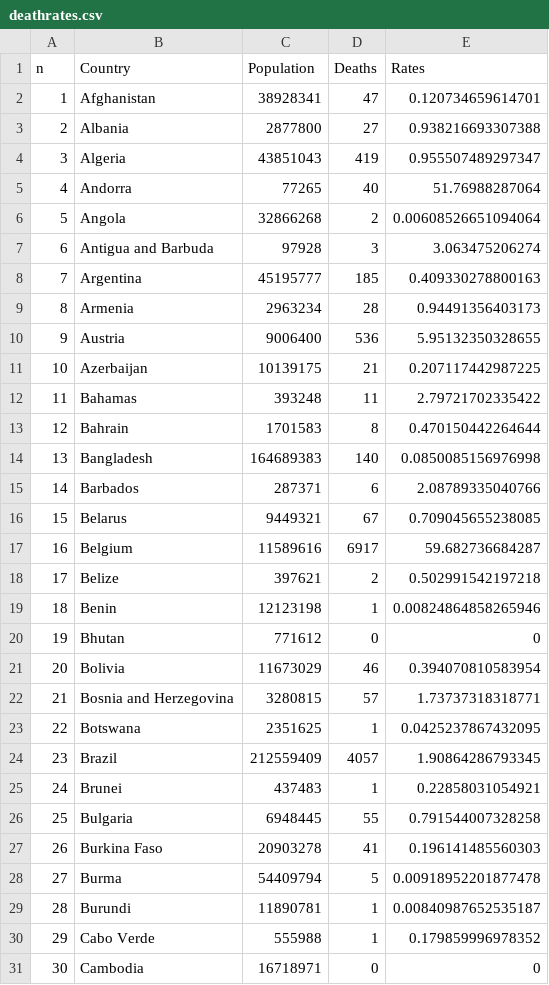
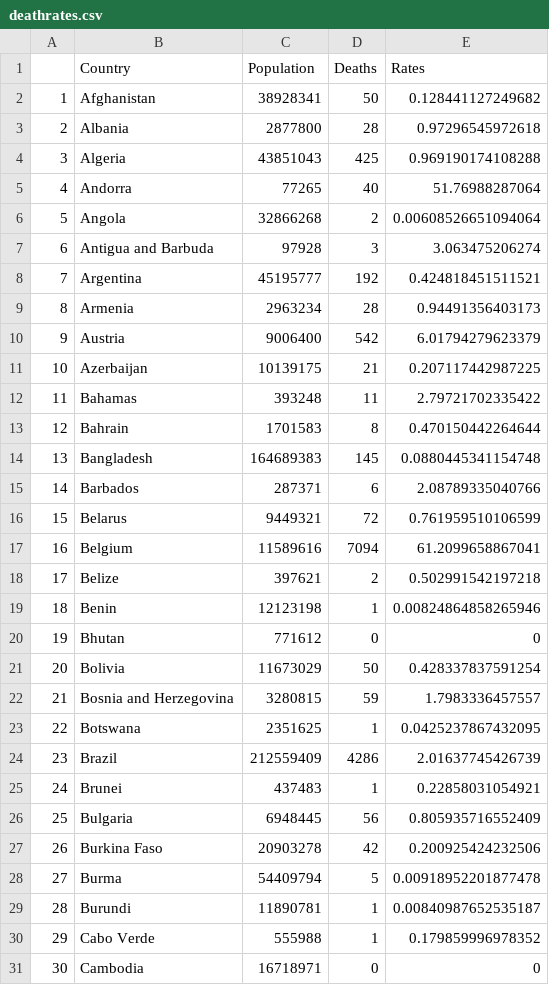
Before and after one commit to enadol/covid, a CSV file: deathrates.csv, drawn as a sheet; only a part is shown; the diff covers the shown part only.

Commit message:
modified:   confirmedrates.csv 	modified:   deathrates.csv

```diff
--- a/deathrates.csv
+++ b/deathrates.csv
@@ -1,4 +1,4 @@
-n,Country,Population,Deaths,Rates
-1,Afghanistan,38928341,47,0.120734659614701
-2,Albania,2877800,27,0.938216693307388
-3,Algeria,43851043,419,0.955507489297347
+"","Country","Population","Deaths","Rates"
+"1","Afghanistan",38928341,50,0.128441127249682
+"2","Albania",2877800,28,0.97296545972618
+"3","Algeria",43851043,425,0.969190174108288
@@ -8 +8 @@ n,Country,Population,Deaths,Rates
-7,Argentina,45195777,185,0.409330278800163
+"7","Argentina",45195777,192,0.424818451511521
@@ -10 +10 @@ n,Country,Population,Deaths,Rates
-9,Austria,9006400,536,5.95132350328655
+"9","Austria",9006400,542,6.01794279623379
@@ -14 +14 @@ n,Country,Population,Deaths,Rates
-13,Bangladesh,164689383,140,0.0850085156976998
+"13","Bangladesh",164689383,145,0.0880445341154748
@@ -16,2 +16,2 @@ n,Country,Population,Deaths,Rates
-15,Belarus,9449321,67,0.709045655238085
-16,Belgium,11589616,6917,59.682736684287
+"15","Belarus",9449321,72,0.761959510106599
+"16","Belgium",11589616,7094,61.2099658867041
@@ -21,2 +21,2 @@ n,Country,Population,Deaths,Rates
-20,Bolivia,11673029,46,0.394070810583954
-21,Bosnia and Herzegovina,3280815,57,1.73737318318771
+"20","Bolivia",11673029,50,0.428337837591254
+"21","Bosnia and Herzegovina",3280815,59,1.7983336457557
@@ -24 +24 @@ n,Country,Population,Deaths,Rates
-23,Brazil,212559409,4057,1.90864286793345
+"23","Brazil",212559409,4286,2.01637745426739
@@ -26,2 +26,2 @@ n,Country,Population,Deaths,Rates
-25,Bulgaria,6948445,55,0.791544007328258
-26,Burkina Faso,20903278,41,0.196141485560303
+"25","Bulgaria",6948445,56,0.805935716552409
+"26","Burkina Faso",20903278,42,0.200925424232506
```
Also changed, not shown: 143 edited cells elsewhere in this file, confirmedrates.csv.
